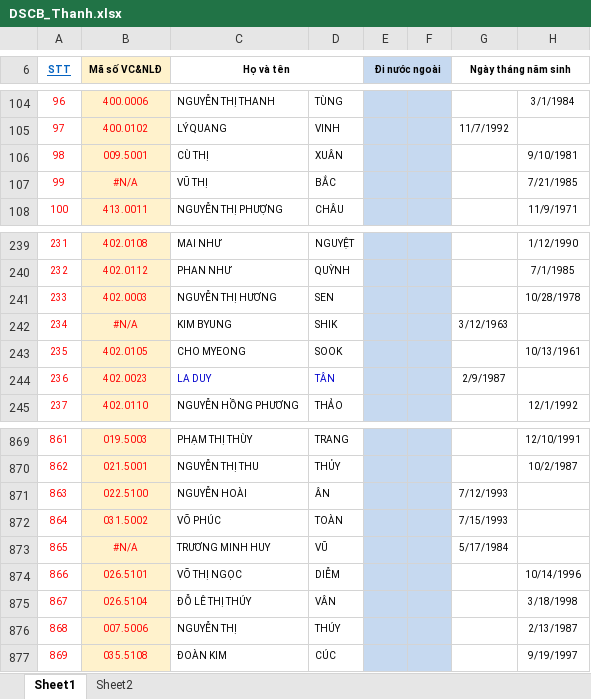
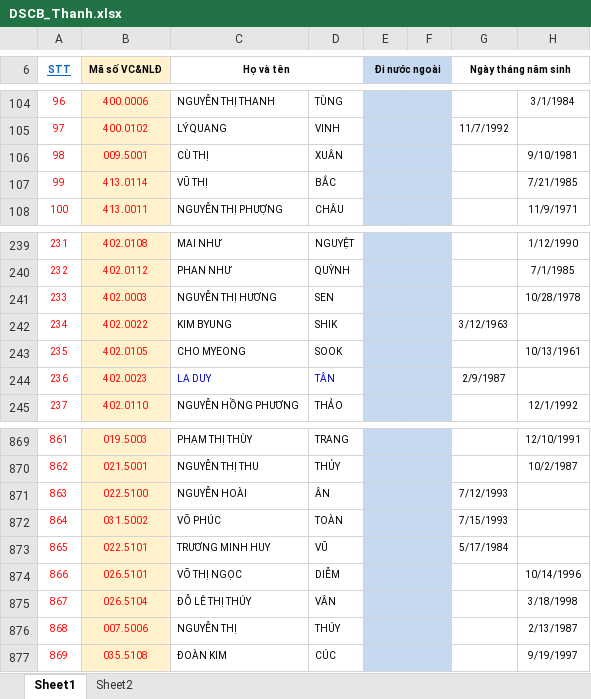
Before and after one commit to NQLong/transfer, an Excel workbook: asset/tool/data/DSCB_Thanh.xlsx, sheet Sheet1, drawn as a sheet; only a part is shown, gaps mark what is left out; values as stored, in another font and other column widths than the file's, no borders; charts and pictures not drawn; the diff names each change by its address in the sheet, - before the commit and + after, or states it on an @@ line.

Commit message:
fix ui danh sach canbo

```diff
--- a/asset/tool/data/DSCB_Thanh.xlsx (sheet Sheet1)
+++ b/asset/tool/data/DSCB_Thanh.xlsx (sheet Sheet1)
-B107 (Mã số VC&NLĐ): #N/A
+B107 (Mã số VC&NLĐ): 413.0114
-B242 (Mã số VC&NLĐ): #N/A
+B242 (Mã số VC&NLĐ): 402.0022
-B873 (Mã số VC&NLĐ): #N/A
+B873 (Mã số VC&NLĐ): 022.5101
```
Also changed, not shown: 6 other files.
